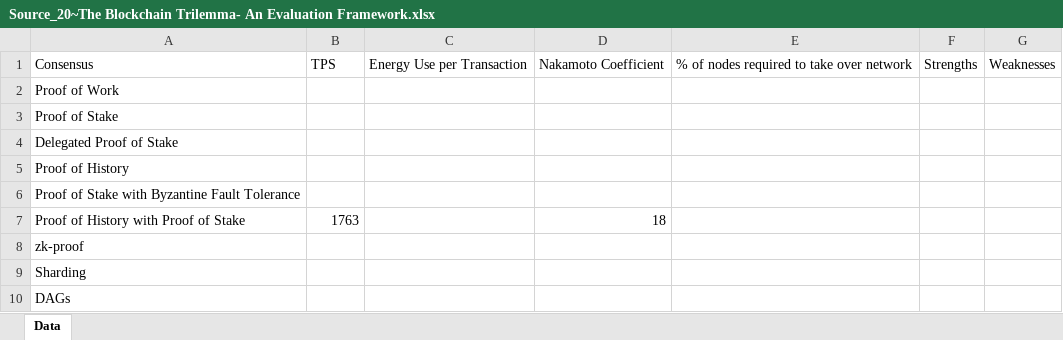
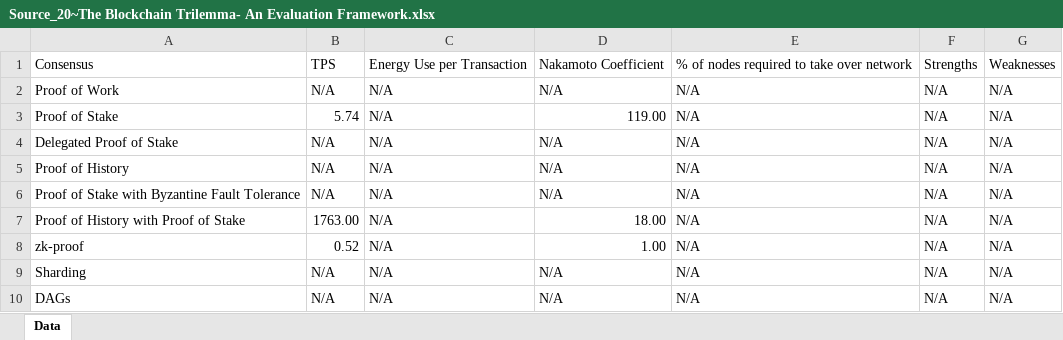
Before and after one commit to yawutheawu/FT324_SLR, an Excel workbook: Research Corpus/Data by Source/Source_20~The Blockchain Trilemma- An Evaluation Framework.xlsx, sheet Data, drawn as a sheet; values as stored, in another font and other column widths than the file's, no borders; table styles not drawn; the diff names each change by its address in the sheet, - before the commit and + after, or states it on an @@ line.

```diff
--- a/Research Corpus/Data by Source/Source_20~The Blockchain Trilemma- An Evaluation Framework.xlsx (sheet Data)
+++ b/Research Corpus/Data by Source/Source_20~The Blockchain Trilemma- An Evaluation Framework.xlsx (sheet Data)
-B2: (empty)
+B2: N/A
-C2:C10: (empty)
+C2:C10: N/A
-D2: (empty)
+D2: N/A
-E2:E10: (empty)
+E2:E10: N/A
-F2:F10: (empty)
+F2:F10: N/A
-G2:G10: (empty)
+G2:G10: N/A
-B3: (empty)
+B3: 5.74
-D3: (empty)
+D3: 119.00
-B4:B6: (empty)
+B4:B6: N/A
-D4:D6: (empty)
+D4:D6: N/A
-B7: 1763
+B7: 1763.00
-D7: 18
+D7: 18.00
-B8: (empty)
+B8: 0.52
-D8: (empty)
+D8: 1.00
-B9:B10: (empty)
+B9:B10: N/A
-D9:D10: (empty)
+D9:D10: N/A
```
Also changed, not shown: Research Corpus/Data by Source/Source_11~Cooperative Mining System to Improve Bitcoin Scalability.xlsx, Research Corpus/Data by Source/Source_12~CrustChain- Resolving the blockchain trilemma via decentralized storage and proof-of-capacity consensus.xlsx, 19 other files.
